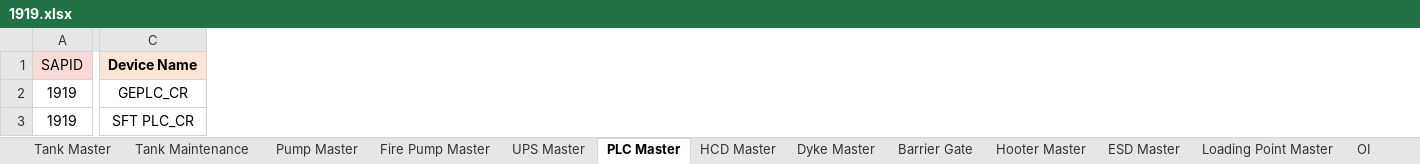
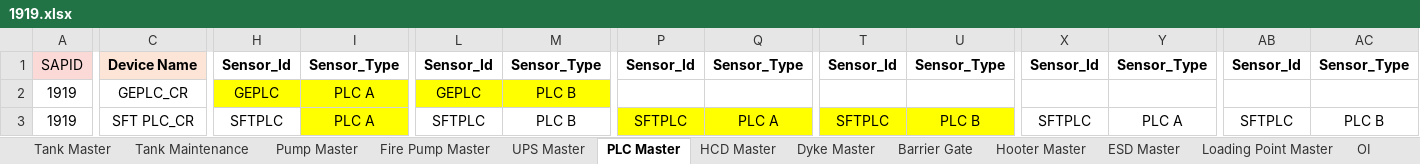
Before and after one commit to vatsav466/HPCL-Backend, an Excel workbook: things_board/device_data/1919.xlsx, sheet PLC Master, drawn as a sheet; only a part is shown, gaps mark what is left out; values as stored, in another font and other column widths than the file's, no borders; charts and pictures not drawn; the diff covers the shown part only; the diff names each change by its address in the sheet, - before the commit and + after, or states it on an @@ line.

```diff
--- a/things_board/device_data/1919.xlsx (sheet PLC Master)
+++ b/things_board/device_data/1919.xlsx (sheet PLC Master)
+column H, rows 1-3: Sensor_Id | GEPLC | SFTPLC
+column I, rows 1-3: Sensor_Type | PLC A | PLC A
+column L, rows 1-3: Sensor_Id | GEPLC | SFTPLC
+column M, rows 1-3: Sensor_Type | PLC B | PLC B
+column P, rows 1-3: Sensor_Id |  | SFTPLC
+column Q, rows 1-3: Sensor_Type |  | PLC A
+column T, rows 1-3: Sensor_Id |  | SFTPLC
+column U, rows 1-3: Sensor_Type |  | PLC B
+column X, rows 1-3: Sensor_Id |  | SFTPLC
+column Y, rows 1-3: Sensor_Type |  | PLC A
+column AB, rows 1-3: Sensor_Id |  | SFTPLC
+column AC, rows 1-3: Sensor_Type |  | PLC B
```
Also changed, not shown: 4 edited cells and cell formats elsewhere in this sheet, sheet Tank Master, sheet Tank Maintenance, 3 other files.
